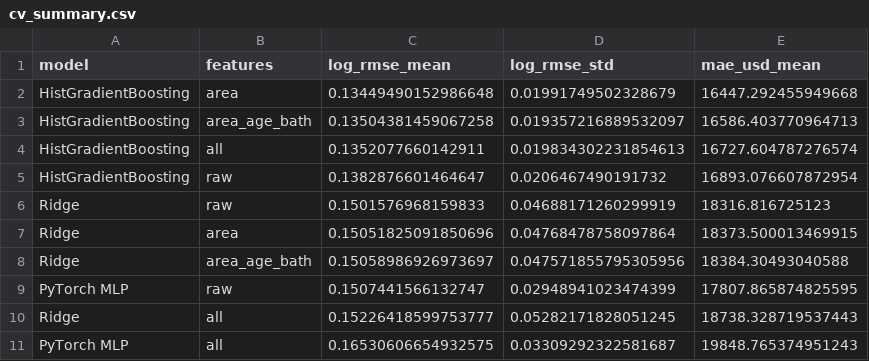
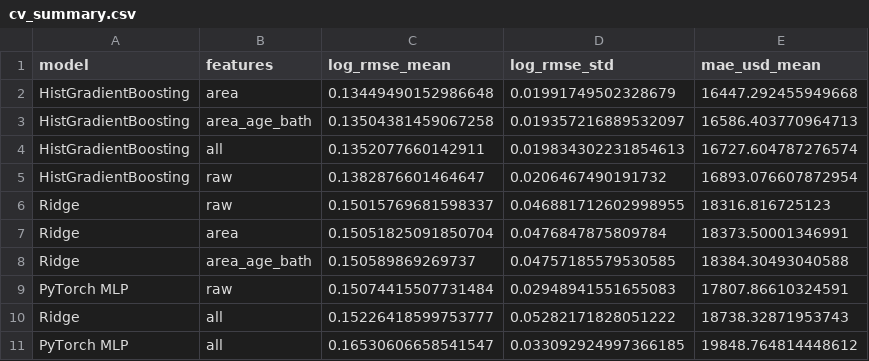
Before and after one commit to TysonNgo25/deep-learning-assignments, a CSV file: lab03_house_price/results/cv_summary.csv, drawn as a sheet.

```diff
--- a/lab03_house_price/results/cv_summary.csv
+++ b/lab03_house_price/results/cv_summary.csv
@@ -5,7 +5,7 @@ HistGradientBoosting,all,0.1352077660142911,0.019834302231854613,16727.604787276
 HistGradientBoosting,raw,0.1382876601464647,0.0206467490191732,16893.076607872954
-Ridge,raw,0.1501576968159833,0.04688171260299919,18316.816725123
-Ridge,area,0.15051825091850696,0.04768478758097864,18373.500013469915
-Ridge,area_age_bath,0.15058986926973697,0.047571855795305956,18384.30493040588
-PyTorch MLP,raw,0.1507441566132747,0.02948941023474399,17807.865874825595
-Ridge,all,0.15226418599753777,0.05282171828051245,18738.328719537443
-PyTorch MLP,all,0.16530606654932575,0.03309292322581687,19848.765374951243
+Ridge,raw,0.15015769681598337,0.046881712602998955,18316.816725123
+Ridge,area,0.15051825091850704,0.0476847875809784,18373.50001346991
+Ridge,area_age_bath,0.150589869269737,0.04757185579530585,18384.30493040588
+PyTorch MLP,raw,0.15074415507731484,0.02948941551655083,17807.86610324591
+Ridge,all,0.15226418599753777,0.05282171828051222,18738.32871953743
+PyTorch MLP,all,0.16530606658541547,0.033092924997366185,19848.764814448612
```
Also changed, not shown: lab03_house_price/results/cv_results.csv, lab03_house_price/results/holdout_predictions.csv, 1 other file.
